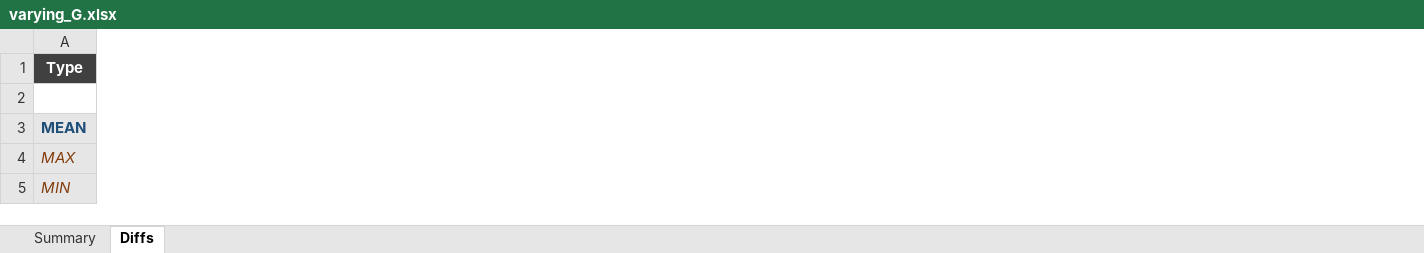
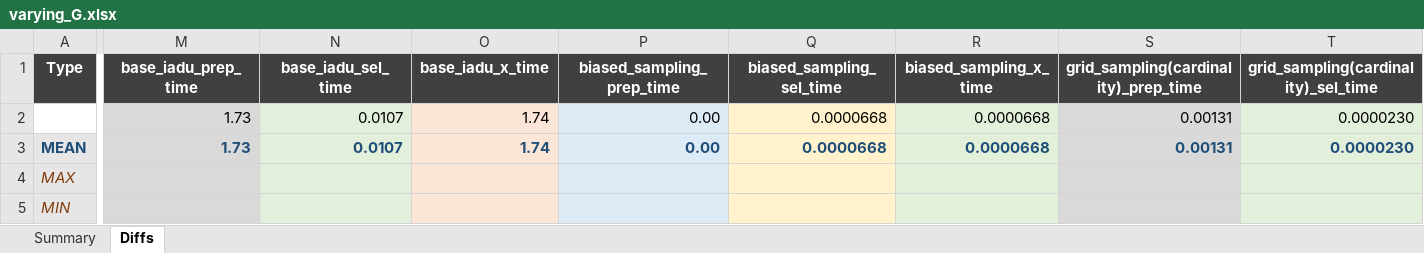
Before and after one commit to TKRSO/top-k-rso, an Excel workbook: varying_G.xlsx, sheet Diffs, drawn as a sheet; only a part is shown, gaps mark what is left out; values as stored, in another font and other column widths than the file's, no borders; removed rows and columns are numbered as before the commit, all else as after; rows hold the shown columns only; the diff covers the shown part only; the diff names each change by its address in the sheet, - before the commit and + after, or states it on an @@ line.

```diff
--- a/varying_G.xlsx (sheet Diffs)
+++ b/varying_G.xlsx (sheet Diffs)
+column M (base_iadu_prep_time), row 3: 1.73
+column N (base_iadu_sel_time), row 3: 0.0107
+column O (base_iadu_x_time), row 3: 1.74
+column P (biased_sampling_prep_time), row 3: 0.00
+column Q (biased_sampling_sel_time), row 3: 0.0000668
+column R (biased_sampling_x_time), row 3: 0.0000668
+column S, row 1: grid_sampling(cardinality)_prep_time; row 3: 0.00131
+column T, row 1: grid_sampling(cardinality)_sel_time; row 3: 0.0000230
-row 2: (empty)
+row 2:  | 1.73 | 0.0107 | 1.74 | 0.00 | 0.0000668 | 0.0000668 | 0.00131 | 0.0000230
```
Also changed, not shown: 25 added rows, 7 removed rows, 7 added columns, 154 edited cells and cell formats elsewhere in this sheet, sheet Summary, result tables.xlsx, varying_K.xlsx, 24 other files.
